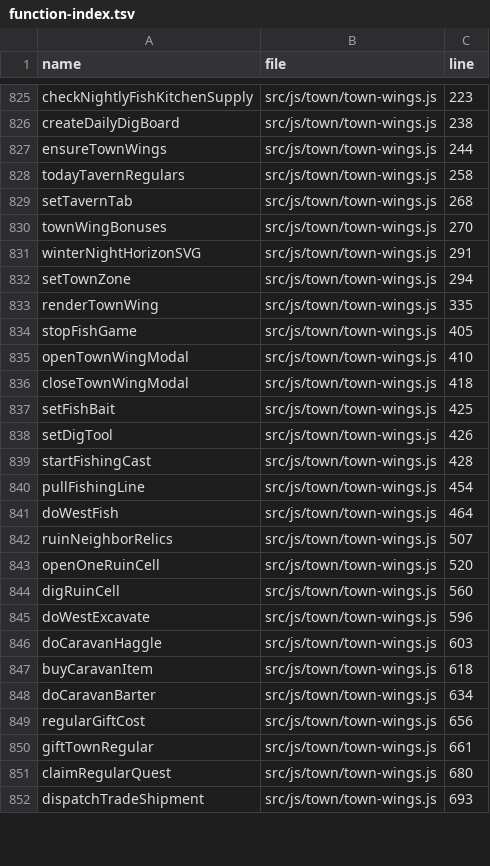
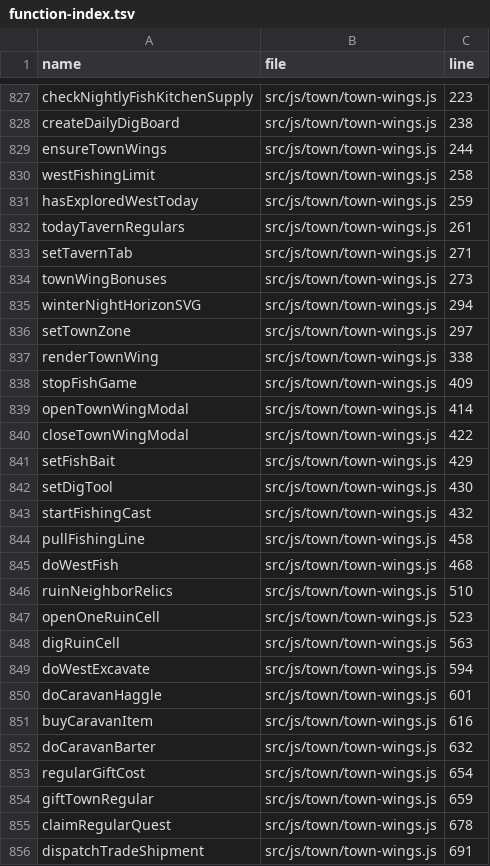
Before and after one commit to LiChiaHans/Forge-Game, a TSV file: docs/function-index.tsv, drawn as a sheet; only a part is shown, gaps mark what is left out; the diff covers the shown part only.

```diff
--- a/docs/function-index.tsv
+++ b/docs/function-index.tsv
@@ -827,26 +829,28 @@ createDailyDigBoard	src/js/town/town-wings.js	238
 ensureTownWings	src/js/town/town-wings.js	244
-todayTavernRegulars	src/js/town/town-wings.js	258
-setTavernTab	src/js/town/town-wings.js	268
-townWingBonuses	src/js/town/town-wings.js	270
-winterNightHorizonSVG	src/js/town/town-wings.js	291
-setTownZone	src/js/town/town-wings.js	294
-renderTownWing	src/js/town/town-wings.js	335
-stopFishGame	src/js/town/town-wings.js	405
-openTownWingModal	src/js/town/town-wings.js	410
-closeTownWingModal	src/js/town/town-wings.js	418
-setFishBait	src/js/town/town-wings.js	425
-setDigTool	src/js/town/town-wings.js	426
-startFishingCast	src/js/town/town-wings.js	428
-pullFishingLine	src/js/town/town-wings.js	454
-doWestFish	src/js/town/town-wings.js	464
-ruinNeighborRelics	src/js/town/town-wings.js	507
-openOneRuinCell	src/js/town/town-wings.js	520
-digRuinCell	src/js/town/town-wings.js	560
-doWestExcavate	src/js/town/town-wings.js	596
-doCaravanHaggle	src/js/town/town-wings.js	603
-buyCaravanItem	src/js/town/town-wings.js	618
-doCaravanBarter	src/js/town/town-wings.js	634
-regularGiftCost	src/js/town/town-wings.js	656
-giftTownRegular	src/js/town/town-wings.js	661
-claimRegularQuest	src/js/town/town-wings.js	680
-dispatchTradeShipment	src/js/town/town-wings.js	693
+westFishingLimit	src/js/town/town-wings.js	258
+hasExploredWestToday	src/js/town/town-wings.js	259
+todayTavernRegulars	src/js/town/town-wings.js	261
+setTavernTab	src/js/town/town-wings.js	271
+townWingBonuses	src/js/town/town-wings.js	273
+winterNightHorizonSVG	src/js/town/town-wings.js	294
+setTownZone	src/js/town/town-wings.js	297
+renderTownWing	src/js/town/town-wings.js	338
+stopFishGame	src/js/town/town-wings.js	409
+openTownWingModal	src/js/town/town-wings.js	414
+closeTownWingModal	src/js/town/town-wings.js	422
+setFishBait	src/js/town/town-wings.js	429
+setDigTool	src/js/town/town-wings.js	430
+startFishingCast	src/js/town/town-wings.js	432
+pullFishingLine	src/js/town/town-wings.js	458
+doWestFish	src/js/town/town-wings.js	468
+ruinNeighborRelics	src/js/town/town-wings.js	510
+openOneRuinCell	src/js/town/town-wings.js	523
+digRuinCell	src/js/town/town-wings.js	563
+doWestExcavate	src/js/town/town-wings.js	594
+doCaravanHaggle	src/js/town/town-wings.js	601
+buyCaravanItem	src/js/town/town-wings.js	616
+doCaravanBarter	src/js/town/town-wings.js	632
+regularGiftCost	src/js/town/town-wings.js	654
+giftTownRegular	src/js/town/town-wings.js	659
+claimRegularQuest	src/js/town/town-wings.js	678
+dispatchTradeShipment	src/js/town/town-wings.js	691
```
Also changed, not shown: 2 added rows and 73 edited cells elsewhere in this file, 13 other files.
